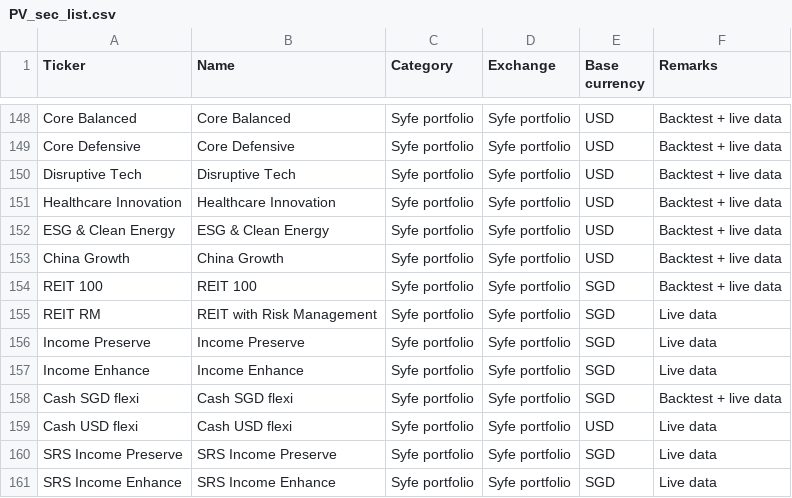
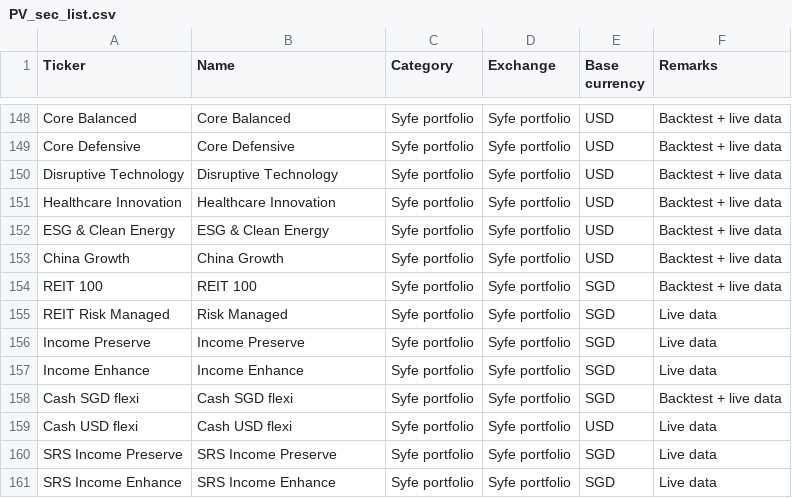
Before and after one commit to weijieleong/Portfolio-Visualizer, a CSV file: Data/PV_sec_list.csv, drawn as a sheet; only a part is shown, gaps mark what is left out.

Commit message:
Update PV_sec_list.csv

```diff
--- a/Data/PV_sec_list.csv
+++ b/Data/PV_sec_list.csv
@@ -149,3 +149,3 @@ Core Balanced,Core Balanced,Syfe portfolio,Syfe portfolio,USD,Backtest + live da
 Core Defensive,Core Defensive,Syfe portfolio,Syfe portfolio,USD,Backtest + live data
-Disruptive Tech,Disruptive Tech,Syfe portfolio,Syfe portfolio,USD,Backtest + live data
+Disruptive Technology,Disruptive Technology,Syfe portfolio,Syfe portfolio,USD,Backtest + live data
 Healthcare Innovation,Healthcare Innovation,Syfe portfolio,Syfe portfolio,USD,Backtest + live data
@@ -154,3 +154,3 @@ China Growth,China Growth,Syfe portfolio,Syfe portfolio,USD,Backtest + live data
 REIT 100,REIT 100,Syfe portfolio,Syfe portfolio,SGD,Backtest + live data
-REIT RM,REIT with Risk Management,Syfe portfolio,Syfe portfolio,SGD,Live data
+REIT Risk Managed,Risk Managed,Syfe portfolio,Syfe portfolio,SGD,Live data
 Income Preserve,Income Preserve,Syfe portfolio,Syfe portfolio,SGD,Live data
```
